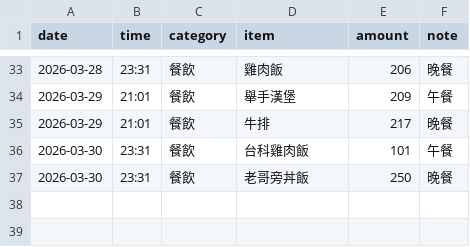
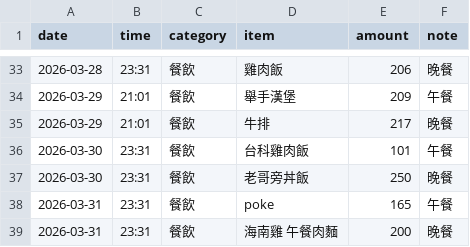
Before and after one commit to yuming920619-svg/Myclawagi, a CSV file: Expense tracking/2026-03.csv, drawn as a sheet; only a part is shown, gaps mark what is left out.

```diff
--- a/Expense tracking/2026-03.csv
+++ b/Expense tracking/2026-03.csv
@@ -37 +37,3 @@ date,time,category,item,amount,note
 2026-03-30,23:31,餐飲,老哥旁丼飯,250,晚餐
+2026-03-31,23:31,餐飲,poke,165,午餐
+2026-03-31,23:31,餐飲,海南雞 午餐肉麵,200,晚餐
```
Also changed, not shown: 2 other files.
